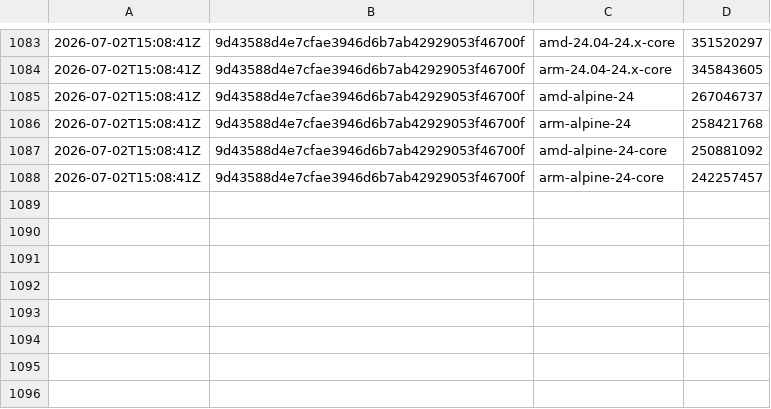
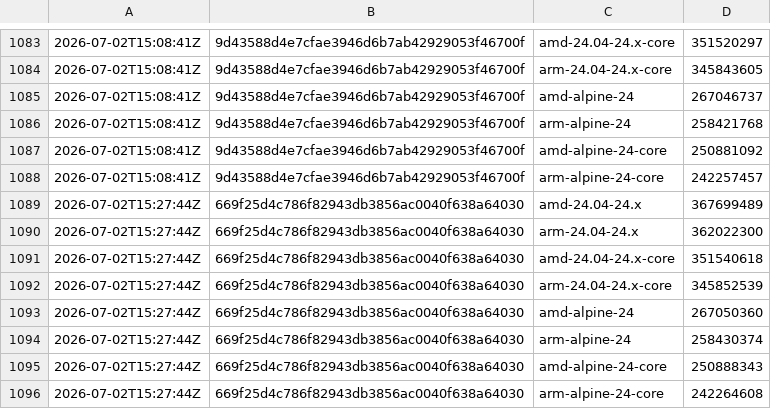
Before and after one commit to SignalK/signalk-server, a CSV file: master-container_sizes.csv, drawn as a sheet; only a part is shown, gaps mark what is left out.

```diff
--- a/master-container_sizes.csv
+++ b/master-container_sizes.csv
@@ -1088 +1088,9 @@
 2026-07-02T15:08:41Z,9d43588d4e7cfae3946d6b7ab42929053f46700f,arm-alpine-24-core,242257457
+2026-07-02T15:27:44Z,669f25d4c786f82943db3856ac0040f638a64030,amd-24.04-24.x,367699489
+2026-07-02T15:27:44Z,669f25d4c786f82943db3856ac0040f638a64030,arm-24.04-24.x,362022300
+2026-07-02T15:27:44Z,669f25d4c786f82943db3856ac0040f638a64030,amd-24.04-24.x-core,351540618
+2026-07-02T15:27:44Z,669f25d4c786f82943db3856ac0040f638a64030,arm-24.04-24.x-core,345852539
+2026-07-02T15:27:44Z,669f25d4c786f82943db3856ac0040f638a64030,amd-alpine-24,267050360
+2026-07-02T15:27:44Z,669f25d4c786f82943db3856ac0040f638a64030,arm-alpine-24,258430374
+2026-07-02T15:27:44Z,669f25d4c786f82943db3856ac0040f638a64030,amd-alpine-24-core,250888343
+2026-07-02T15:27:44Z,669f25d4c786f82943db3856ac0040f638a64030,arm-alpine-24-core,242264608
```
